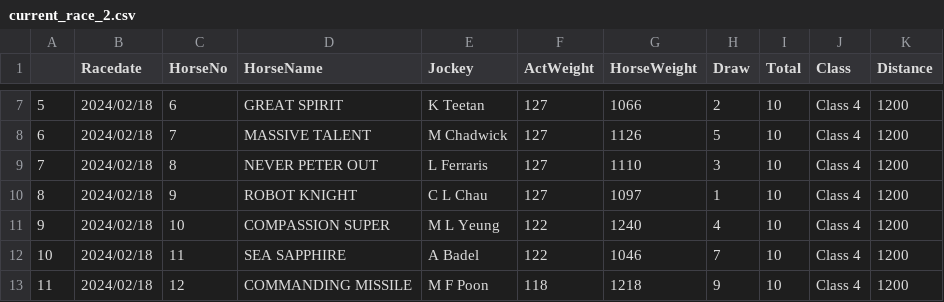
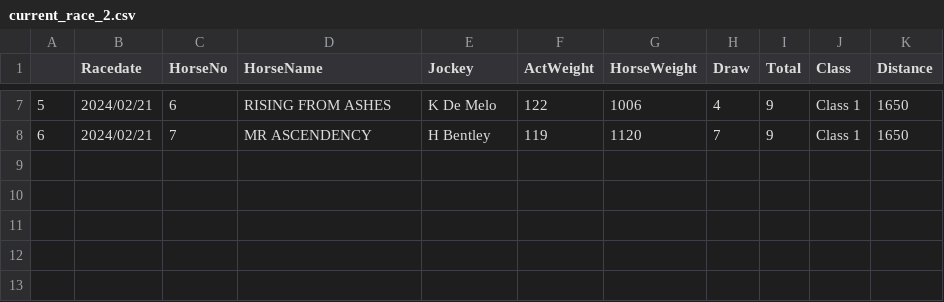
Before and after one commit to monkeynyp/horsegame, a CSV file: racecard/data/current_race_2.csv, drawn as a sheet; only a part is shown, gaps mark what is left out; the diff covers the shown part only.

Commit message:
update new race feb-21

```diff
--- a/racecard/data/current_race_2.csv
+++ b/racecard/data/current_race_2.csv
@@ -7,7 +7,2 @@
-5,2024/02/18,6,GREAT SPIRIT,K Teetan,127,1066,2,10,Class 4,1200
-6,2024/02/18,7,MASSIVE TALENT,M Chadwick,127,1126,5,10,Class 4,1200
-7,2024/02/18,8,NEVER PETER OUT,L Ferraris,127,1110,3,10,Class 4,1200
-8,2024/02/18,9,ROBOT KNIGHT,C L Chau,127,1097,1,10,Class 4,1200
-9,2024/02/18,10,COMPASSION SUPER,M L Yeung,122,1240,4,10,Class 4,1200
-10,2024/02/18,11,SEA SAPPHIRE,A Badel,122,1046,7,10,Class 4,1200
-11,2024/02/18,12,COMMANDING MISSILE,M F Poon,118,1218,9,10,Class 4,1200
+5,2024/02/21,6,RISING FROM ASHES,K De Melo,122,1006,4,9,Class 1,1650
+6,2024/02/21,7,MR ASCENDENCY,H Bentley,119,1120,7,9,Class 1,1650
```
Also changed, not shown: 45 edited cells elsewhere in this file, racecard/data/current_race_4.csv, racecard/data/predict_race_log2.csv, 53 other files.
